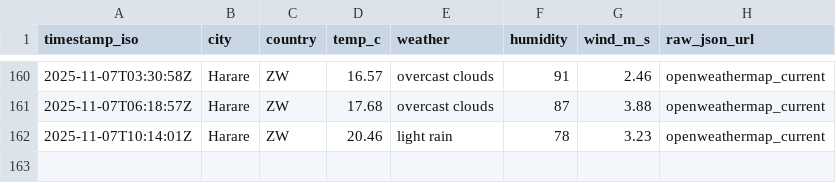
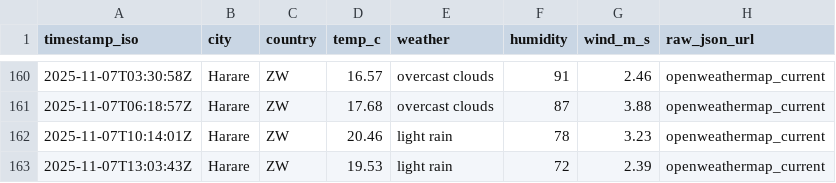
Before and after one commit to AlistairTomori1/weather, a CSV file: data/weather.csv, drawn as a sheet; only a part is shown, gaps mark what is left out; the diff names each change by its address in the sheet, - before the commit and + after, or states it on an @@ line.

Commit message:
chore(weather): append weather (2025-11-07T13:03Z)

```diff
--- a/data/weather.csv
+++ b/data/weather.csv
+row 163: 2025-11-07T13:03:43Z | Harare | ZW | 19.53 | light rain | 72 | 2.39 | openweathermap_current
```
